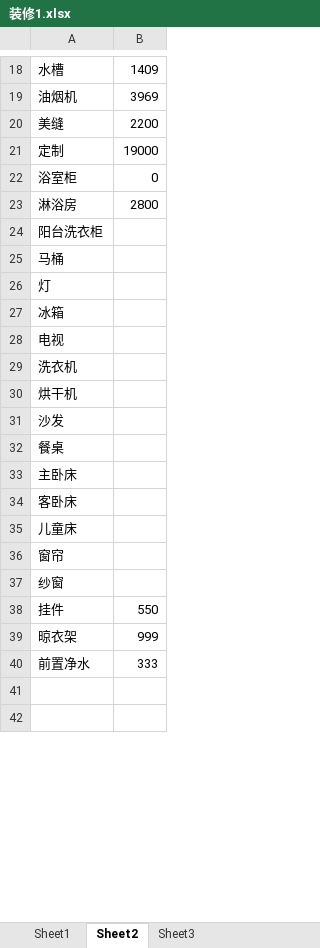
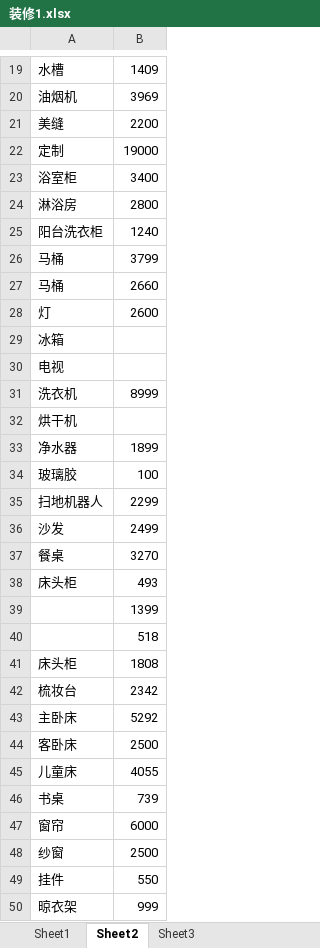
Before and after one commit to archerfrank/javaAPICheatSheet, an Excel workbook: 装修1.xlsx, sheet Sheet2, drawn as a sheet; only a part is shown, gaps mark what is left out; the shorter side is filled out with more unchanged rows; values as stored, in another font and other column widths than the file's, no borders; addresses are those after the commit; the diff covers the shown part only; the diff names each change by its address in the sheet, - before the commit and + after, or states it on an @@ line.

```diff
--- a/装修1.xlsx (sheet Sheet2)
+++ b/装修1.xlsx (sheet Sheet2)
-B23: 0
+B23: 3400
-B25: (empty)
+B25: 1240
-B26: (empty)
+B26: 3799
+row 27: 马桶 | 2660
-B28: (empty)
+B28: 2600
-B31: (empty)
+B31: 8999
+row 33: 净水器 | 1899
+row 34: 玻璃胶 | 100
+row 35: 扫地机器人 | 2299
-B36: (empty)
+B36: 2499
-B37: (empty)
+B37: 3270
+row 38: 床头柜 | 493
+row 39:  | 1399
+row 40:  | 518
+row 41: 床头柜 | 1808
+row 42: 梳妆台 | 2342
-B43: (empty)
+B43: 5292
-B44: (empty)
+B44: 2500
-B45: (empty)
+B45: 4055
+row 46: 书桌 | 739
-B47: (empty)
+B47: 6000
-B48: (empty)
+B48: 2500
```
Also changed, not shown: 1 added row and 1 edited cell elsewhere in this sheet, 4 other files.
